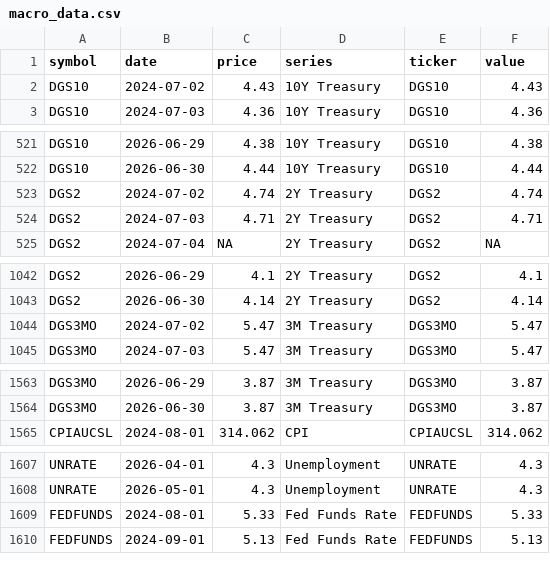
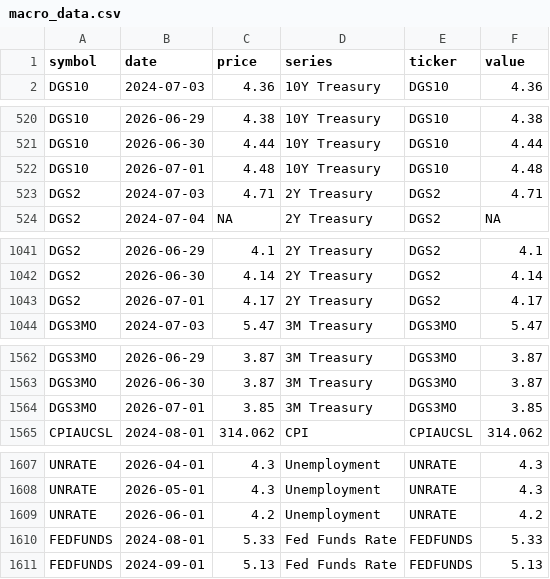
Before and after one commit to notrealmateja/r-screener, a CSV file: app/macro_data.csv, drawn as a sheet; only a part is shown, gaps mark what is left out; the diff covers the shown part only.

```diff
--- a/app/macro_data.csv
+++ b/app/macro_data.csv
@@ -1,3 +1,2 @@
 symbol,date,price,series,ticker,value
-DGS10,2024-07-02,4.43,10Y Treasury,DGS10,4.43
 DGS10,2024-07-03,4.36,10Y Treasury,DGS10,4.36
@@ -522,3 +521,3 @@ DGS10,2026-06-29,4.38,10Y Treasury,DGS10,4.38
 DGS10,2026-06-30,4.44,10Y Treasury,DGS10,4.44
-DGS2,2024-07-02,4.74,2Y Treasury,DGS2,4.74
+DGS10,2026-07-01,4.48,10Y Treasury,DGS10,4.48
 DGS2,2024-07-03,4.71,2Y Treasury,DGS2,4.71
@@ -1043,3 +1042,3 @@ DGS2,2026-06-29,4.1,2Y Treasury,DGS2,4.1
 DGS2,2026-06-30,4.14,2Y Treasury,DGS2,4.14
-DGS3MO,2024-07-02,5.47,3M Treasury,DGS3MO,5.47
+DGS2,2026-07-01,4.17,2Y Treasury,DGS2,4.17
 DGS3MO,2024-07-03,5.47,3M Treasury,DGS3MO,5.47
@@ -1564,2 +1563,3 @@ DGS3MO,2026-06-29,3.87,3M Treasury,DGS3MO,3.87
 DGS3MO,2026-06-30,3.87,3M Treasury,DGS3MO,3.87
+DGS3MO,2026-07-01,3.85,3M Treasury,DGS3MO,3.85
 CPIAUCSL,2024-08-01,314.062,CPI,CPIAUCSL,314.062
@@ -1608,2 +1608,3 @@ UNRATE,2026-04-01,4.3,Unemployment,UNRATE,4.3
 UNRATE,2026-05-01,4.3,Unemployment,UNRATE,4.3
+UNRATE,2026-06-01,4.2,Unemployment,UNRATE,4.2
 FEDFUNDS,2024-08-01,5.33,Fed Funds Rate,FEDFUNDS,5.33
```
Also changed, not shown: 1 added row and 1 removed row elsewhere in this file, app/alpha_history.csv, app/momentum_scored.csv, 26 other files.
